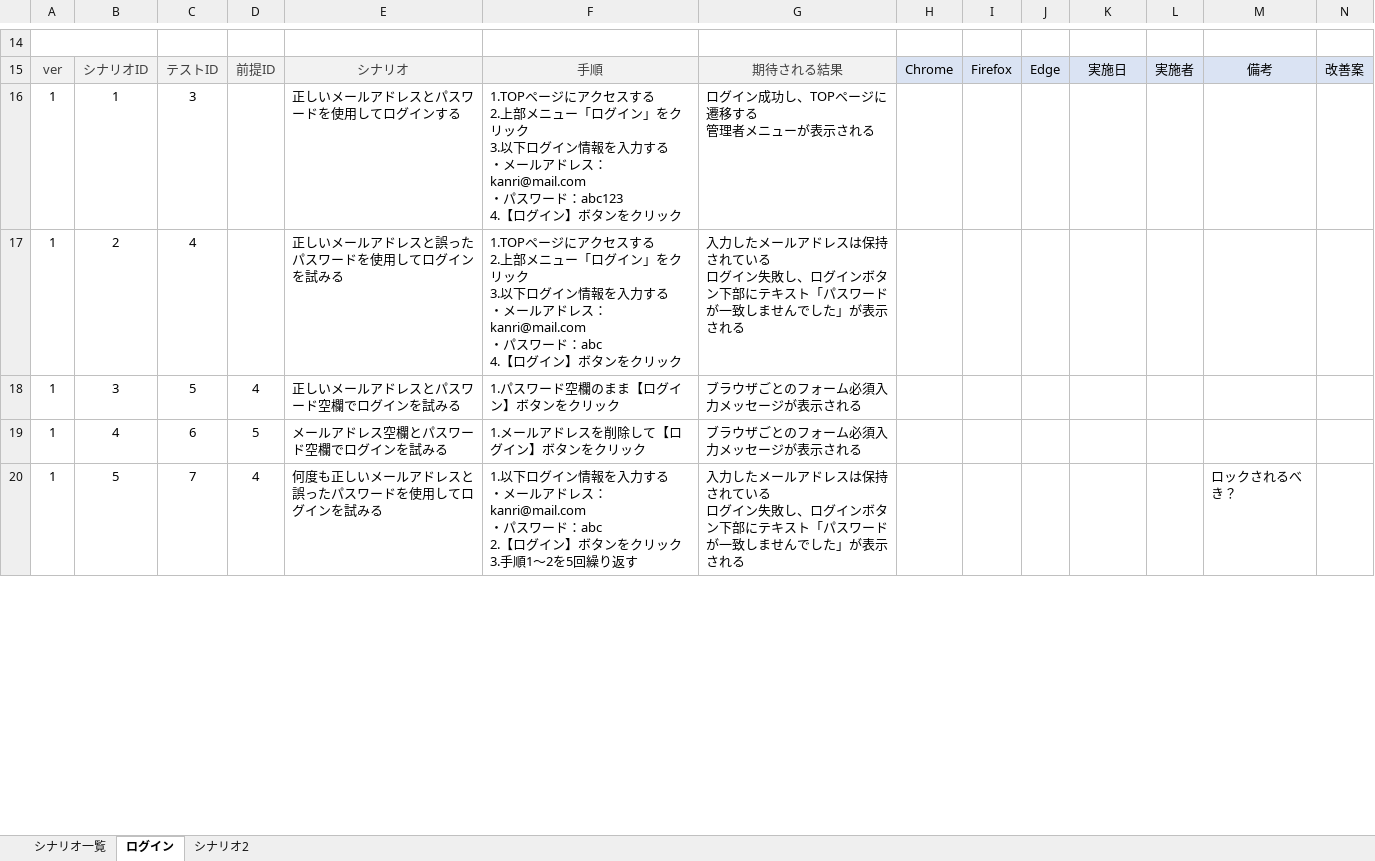
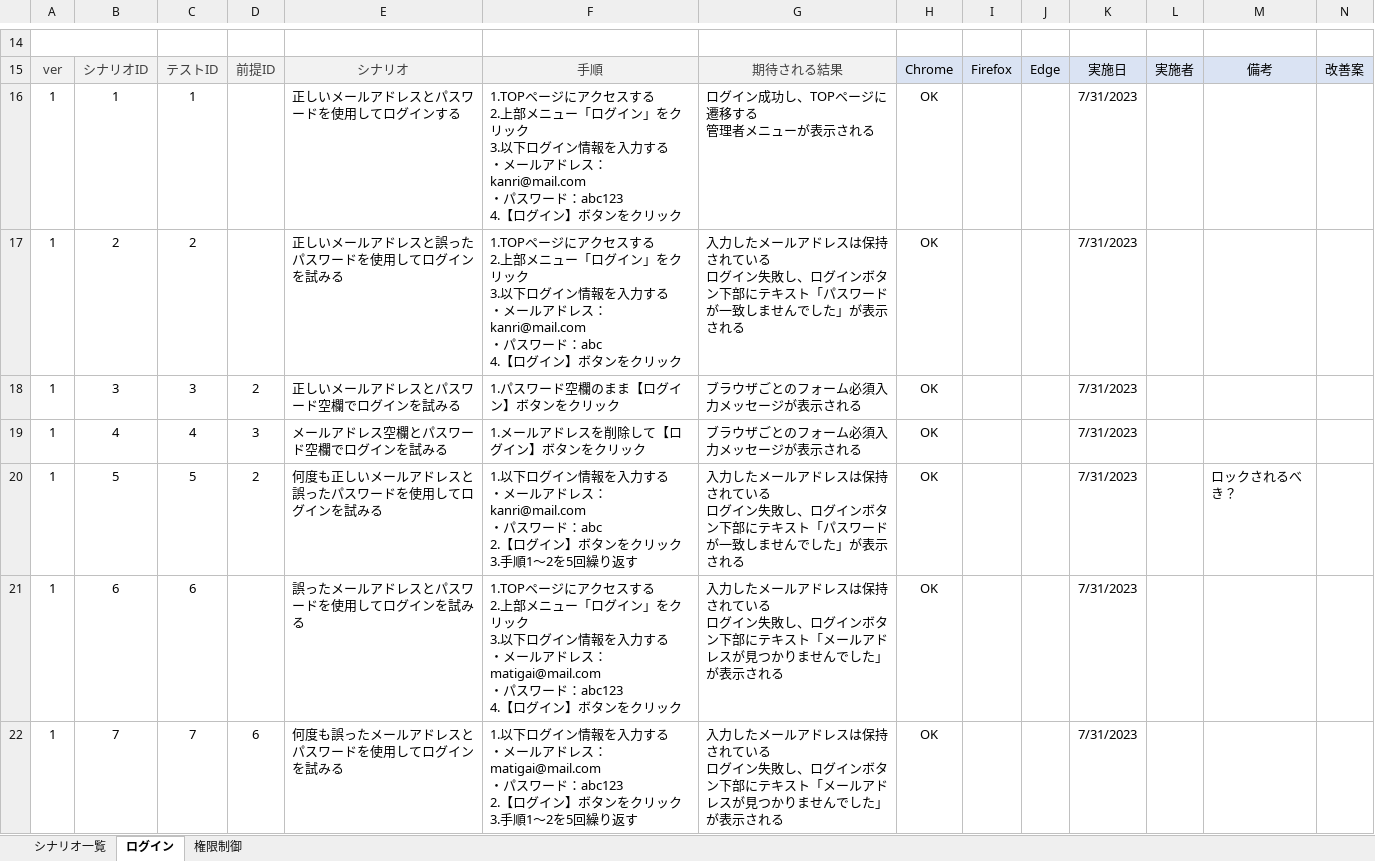
Before and after one commit to keita-komoto/programming, an Excel workbook: test_case/system-test.xlsx, sheet ログイン, drawn as a sheet; only a part is shown, gaps mark what is left out; values as stored, in another font and other column widths than the file's, no borders; addresses are those after the commit; ↵ is a line break in a cell; the diff covers the shown part only; the diff names each change by its address in the sheet, - before the commit and + after, or states it on an @@ line.

```diff
--- a/test_case/system-test.xlsx (sheet ログイン)
+++ b/test_case/system-test.xlsx (sheet ログイン)
-sheet tab: シナリオ2
+sheet tab: 権限制御
+row 16: 1 | 1 | 1 |  | 正しいメールアドレスとパスワードを使用してログインする | 1.TOPページにアクセスする ↵ 2.上部メニュー「ログイン」をクリック ↵ 3.以下ログイン情報を入力する ↵ ・メールアドレス：kanri@mail.com ↵ ・パスワード：abc123 ↵ 4.【ログイン】ボタンをクリック | ログイン成功し、TOPページに遷移する ↵ 管理者メニューが表示される | OK |  |  | 7/31/2023
+row 17: 1 | 2 | 2 |  | 正しいメールアドレスと誤ったパスワードを使用してログインを試みる | 1.TOPページにアクセスする ↵ 2.上部メニュー「ログイン」をクリック ↵ 3.以下ログイン情報を入力する ↵ ・メールアドレス：kanri@mail.com ↵ ・パスワード：abc ↵ 4.【ログイン】ボタンをクリック | 入力したメールアドレスは保持されている ↵ ログイン失敗し、ログインボタン下部にテキスト「パスワードが一致しませんでした」が表示される | OK |  |  | 7/31/2023
-B18: 1
+B18: 3
-D18: (empty)
+D18: 2
-E18: 正しいメールアドレスとパスワードを使用してログインする
+E18: 正しいメールアドレスとパスワード空欄でログインを試みる
-F18: 1.TOPページにアクセスする ↵ 2.上部メニュー「ログイン」をクリック ↵ 3.以下ログイン情報を入力する ↵ ・メールアドレス：kanri@mail.com ↵ ・パスワード：abc123 ↵ 4.【ログイ…
+F18: 1.パスワード空欄のまま【ログイ…
-G18: ログイン成功し、TOPページに遷移する ↵ 管理者メニューが表示される
+G18: ブラウザごとのフォーム必須入力メッセージが表示される
-H18:H22: (empty)
+H18:H22: OK
-K18:K22: (empty)
+K18:K22: 7/31/2023
-B19: 2
+B19: 4
-D19: (empty)
+D19: 3
-E19: 正しいメールアドレスと誤ったパスワードを使用してログインを試みる
+E19: メールアドレス空欄とパスワード空欄でログインを試みる
-F19: 1.TOPページにアクセスする ↵ 2.上部メニュー「ログイン」をクリック ↵ 3.以下ログイン情報を入力する ↵ ・メールアドレス：kanri@mail.com ↵ ・パスワード：abc ↵ 4.【ログイ…
+F19: 1.メールアドレスを削除して【ログイ…
-G19: 入力したメールアドレスは保持されている ↵ ログイン失敗し、ログインボタン下部にテキスト「パスワードが一致しませんでした」が表示さ…
+G19: ブラウザごとのフォーム必須入力メッセージが表示さ…
-B20: 3
+B20: 5
-D20: 4
+D20: 2
-E20: 正しいメールアドレスとパスワード空欄でログインを試みる
+E20: 何度も正しいメールアドレスと誤ったパスワードを使用してログインを試みる
-F20: 1.パスワード空欄のまま【ログイン】ボタンをクリック
+F20: 1.以下ログイン情報を入力する ↵ ・メールアドレス：kanri@mail.com ↵ ・パスワード：abc ↵ 2.【ログイン】ボタンをクリック ↵ 3.手順1～2を5回繰り返す
-G20: ブラウザごとのフォーム必須入力メッセージが表示さ…
+G20: 入力したメールアドレスは保持されている ↵ ログイン失敗し、ログインボタン下部にテキスト「パスワードが一致しませんでした」が表示さ…
-M20: (empty)
+M20: ロックされるべき？
-B21: 4
+B21: 6
-D21: 5
+D21: (empty)
-E21: メールアドレス空欄とパスワード空欄でログインを試みる
+E21: 誤ったメールアドレスとパスワードを使用してログインを試みる
-F21: 1.メールアドレスを削除して【ログイ…
+F21: 1.TOPページにアクセスする ↵ 2.上部メニュー「ログイン」をクリック ↵ 3.以下ログイン情報を入力する ↵ ・メールアドレス：matigai@mail.com ↵ ・パスワード：abc123 ↵ 4.【ログイ…
-G21: ブラウザごとのフォーム必須入力メッセージが表示さ…
+G21: 入力したメールアドレスは保持されている ↵ ログイン失敗し、ログインボタン下部にテキスト「メールアドレスが見つかりませんでした」が表示さ…
-B22: 5
+B22: 7
-D22: 4
+D22: 6
-E22: 何度も正しいメールアドレスと誤ったパスワードを使用してログインを試みる
+E22: 何度も誤ったメールアドレスとパスワードを使用してログインを試みる
-F22: …ドレス：kanri@mail.com ↵ ・パスワード：abc ↵ 2.【ログ…
+F22: …ドレス：matigai@mail.com ↵ ・パスワード：abc123 ↵ 2.【ログ…
-G22: …キスト「パスワードが一致しませんで…
+G22: …キスト「メールアドレスが見つかりませんで…
-M22: ロックされるべき？
+M22: (empty)
```
Also changed, not shown: 2 removed rows and 19 edited cells elsewhere in this sheet, sheet 権限制御, sheet シナリオ一覧, formulas that keep their value.
